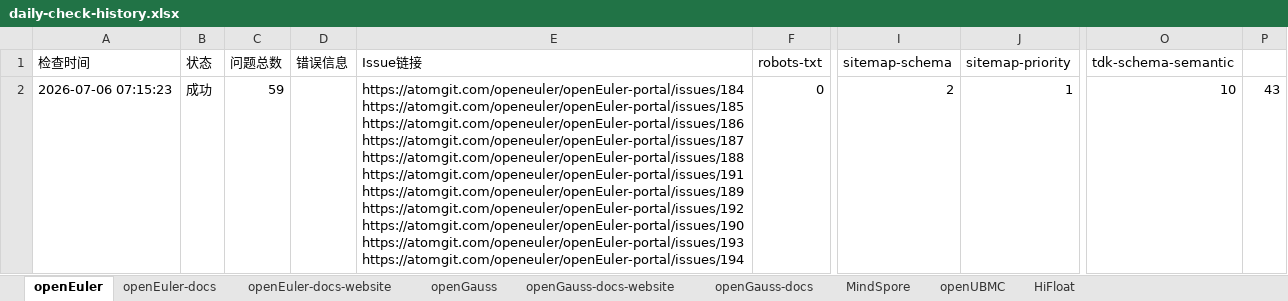
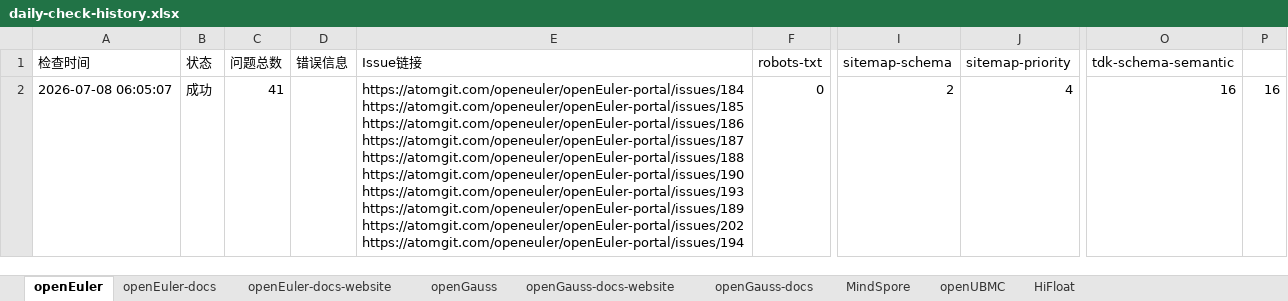
Before and after one commit to zjwmiao/daily-check, an Excel workbook: daily-check-history.xlsx, sheet openEuler, drawn as a sheet; only a part is shown, gaps mark what is left out; values as stored, in another font and other column widths than the file's, no borders; ↵ is a line break in a cell; the diff names each change by its address in the sheet, - before the commit and + after, or states it on an @@ line.

```diff
--- a/daily-check-history.xlsx (sheet openEuler)
+++ b/daily-check-history.xlsx (sheet openEuler)
-A2 (检查时间): 2026-07-06 07:15:23
+A2 (检查时间): 2026-07-08 06:05:07
-C2 (问题总数): 59
+C2 (问题总数): 41
-E2 (Issue链接): …https://atomgit.com/openeuler/openEuler-portal/issues/187 ↵ https://atomgit.com/openeuler/openEuler-portal/issues/188 ↵ https://atomgit.com/openeuler/openEuler-portal/issues/191 ↵ https://atomgit.com/openeuler/openEuler-portal/issues/189 ↵ https://atomgit.com/openeuler/openEuler-portal/issues/192 ↵ https://atomgit.com/openeuler/openEuler-portal/issues/190 ↵ https://atomgit.com/openeuler/openEuler-portal/issues/193 ↵ https://atomgit.com/openeuler/openEuler-portal/issues/194
+E2 (Issue链接): …https://atomgit.com/openeuler/openEuler-portal/issues/187 ↵ https://atomgit.com/openeuler/openEuler-portal/issues/188 ↵ https://atomgit.com/openeuler/openEuler-portal/issues/190 ↵ https://atomgit.com/openeuler/openEuler-portal/issues/193 ↵ https://atomgit.com/openeuler/openEuler-portal/issues/189 ↵ https://atomgit.com/openeuler/openEuler-portal/issues/202 ↵ https://atomgit.com/openeuler/openEuler-portal/issues/194
-J2 (sitemap-priority): 1
+J2 (sitemap-priority): 4
-O2 (tdk-schema-semantic): 10
+O2 (tdk-schema-semantic): 16
-P2: 43
+P2: 16
```
Also changed, not shown: sheet MindSpore, sheet HiFloat, sheet openGauss, sheet openUBMC, sheet openEuler-docs, sheet openGauss-docs, 2 more sheets.
